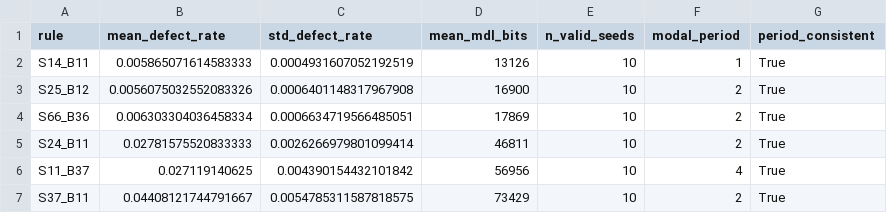
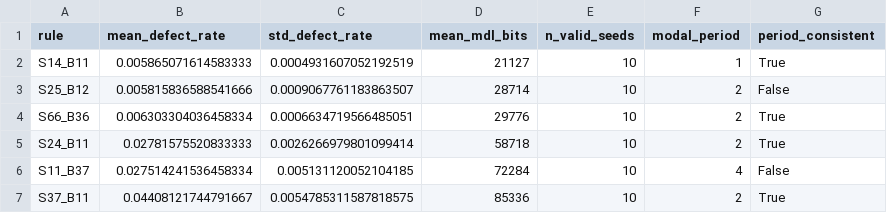
Before and after one commit to zitterbewegung/Winnower, a CSV file: outputs/strengthening_v2/multi_seed_mdl.csv, drawn as a sheet.

```diff
--- a/outputs/strengthening_v2/multi_seed_mdl.csv
+++ b/outputs/strengthening_v2/multi_seed_mdl.csv
@@ -1,7 +1,7 @@
 rule,mean_defect_rate,std_defect_rate,mean_mdl_bits,n_valid_seeds,modal_period,period_consistent
-S14_B11,0.005865071614583333,0.0004931607052192519,13126,10,1,True
-S25_B12,0.0056075032552083326,0.0006401148317967908,16900,10,2,True
-S66_B36,0.006303304036458334,0.0006634719566485051,17869,10,2,True
-S24_B11,0.02781575520833333,0.0026266979801099414,46811,10,2,True
-S11_B37,0.027119140625,0.004390154432101842,56956,10,4,True
-S37_B11,0.04408121744791667,0.0054785311587818575,73429,10,2,True
+S14_B11,0.005865071614583333,0.0004931607052192519,21127,10,1,True
+S25_B12,0.005815836588541666,0.0009067761183863507,28714,10,2,False
+S66_B36,0.006303304036458334,0.0006634719566485051,29776,10,2,True
+S24_B11,0.02781575520833333,0.0026266979801099414,58718,10,2,True
+S11_B37,0.027514241536458334,0.005131120052104185,72284,10,4,False
+S37_B11,0.04408121744791667,0.0054785311587818575,85336,10,2,True
```
Also changed, not shown: outputs/strengthening_v2/autocorrelation_mdl.csv, outputs/strengthening_v2/multiseed_scaling.csv, 6 other files.
